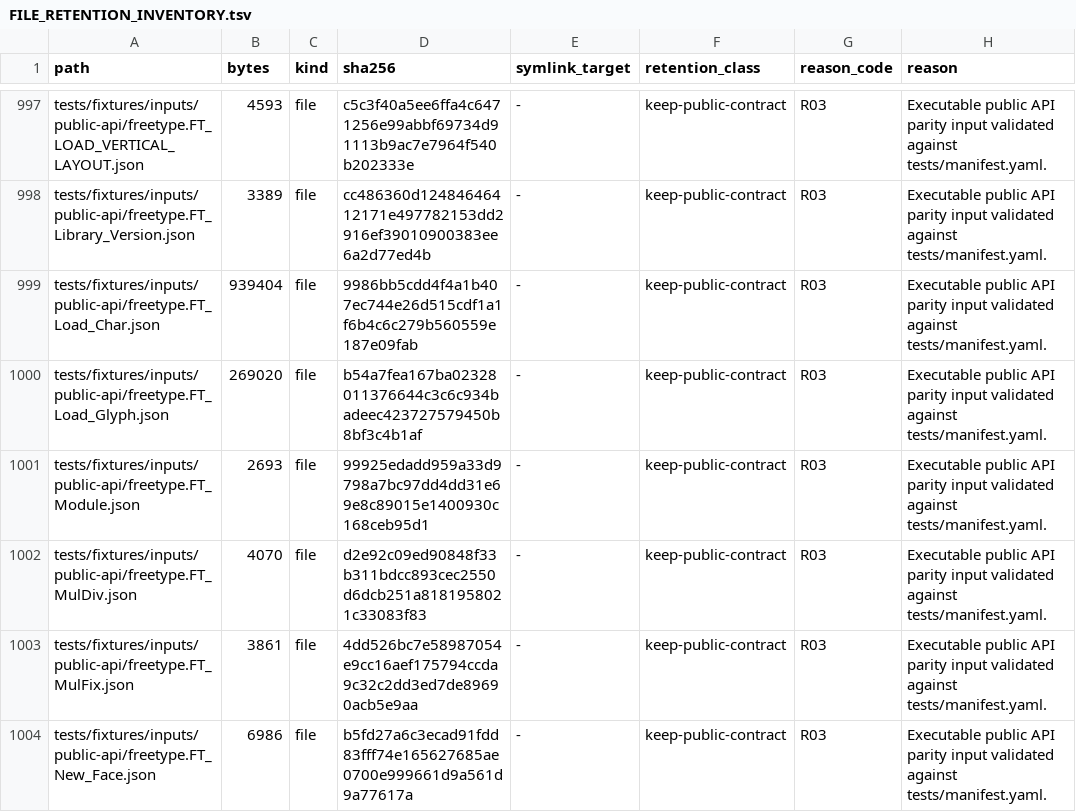
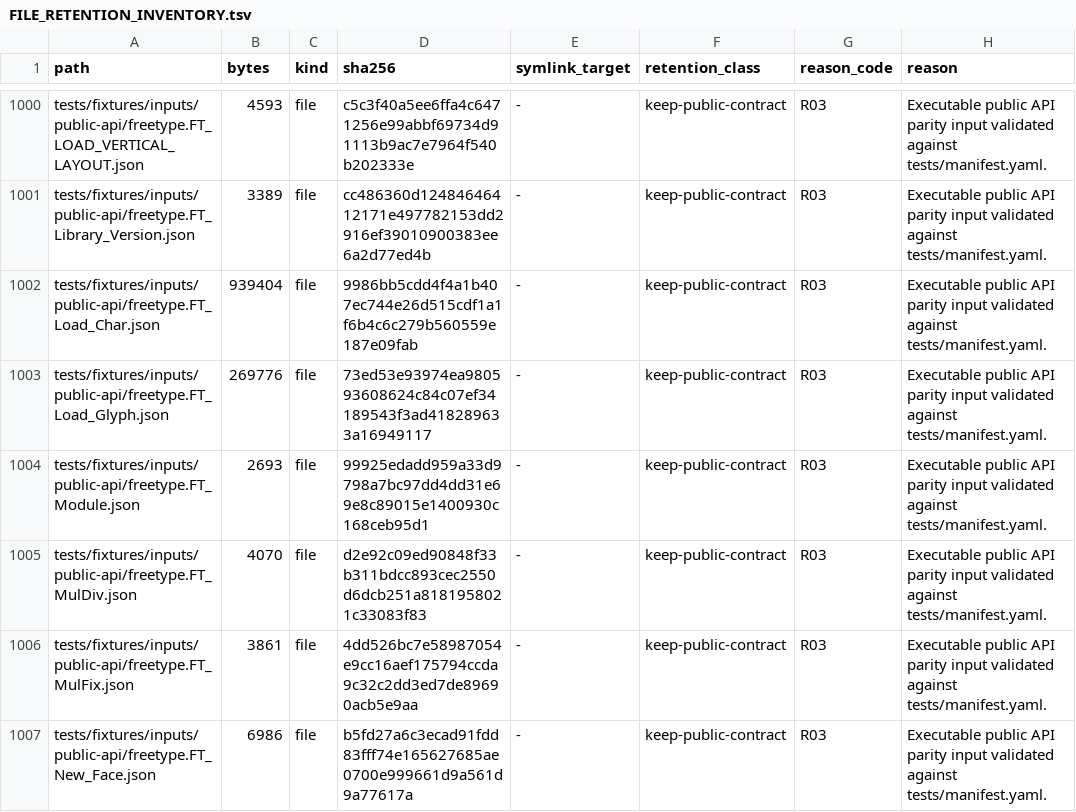
Before and after one commit to appunni-m/fontdone, a TSV file: doc/FILE_RETENTION_INVENTORY.tsv, drawn as a sheet; only a part is shown, gaps mark what is left out; the diff covers the shown part only.

```diff
--- a/doc/FILE_RETENTION_INVENTORY.tsv
+++ b/doc/FILE_RETENTION_INVENTORY.tsv
@@ -999,3 +1002,3 @@ tests/fixtures/inputs/public-api/freetype.FT_Library_Version.json	3389	file	cc48
 tests/fixtures/inputs/public-api/freetype.FT_Load_Char.json	939404	file	9986bb5cdd4f4a1b407ec744e26d515cdf1a1f6b4c6c279b560559e187e09fab	-	keep-public-contract	R03	Executable public API parity input validated against tests/manifest.yaml.
-tests/fixtures/inputs/public-api/freetype.FT_Load_Glyph.json	269020	file	b54a7fea167ba02328011376644c3c6c934badeec423727579450b8bf3c4b1af	-	keep-public-contract	R03	Executable public API parity input validated against tests/manifest.yaml.
+tests/fixtures/inputs/public-api/freetype.FT_Load_Glyph.json	269776	file	73ed53e93974ea980593608624c84c07ef34189543f3ad418289633a16949117	-	keep-public-contract	R03	Executable public API parity input validated against tests/manifest.yaml.
 tests/fixtures/inputs/public-api/freetype.FT_Module.json	2693	file	99925edadd959a33d9798a7bc97dd4dd31e69e8c89015e1400930c168ceb95d1	-	keep-public-contract	R03	Executable public API parity input validated against tests/manifest.yaml.
```
Also changed, not shown: 3 added rows and 50 edited cells elsewhere in this file, 30 other files.
